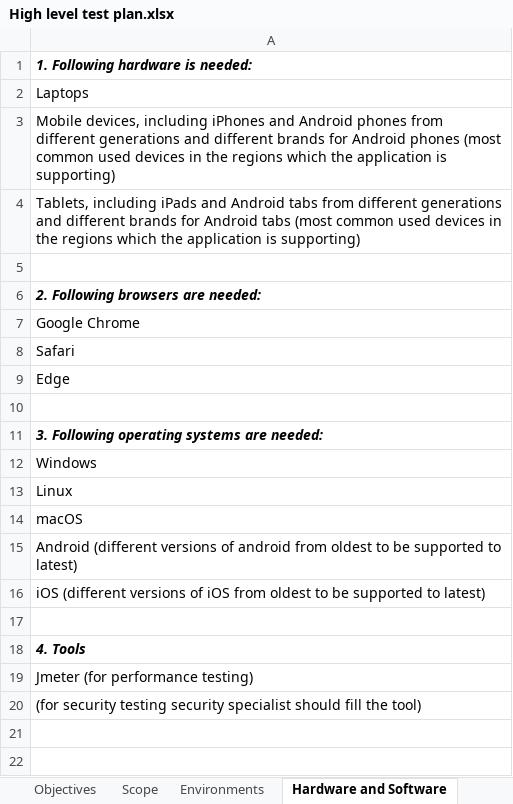
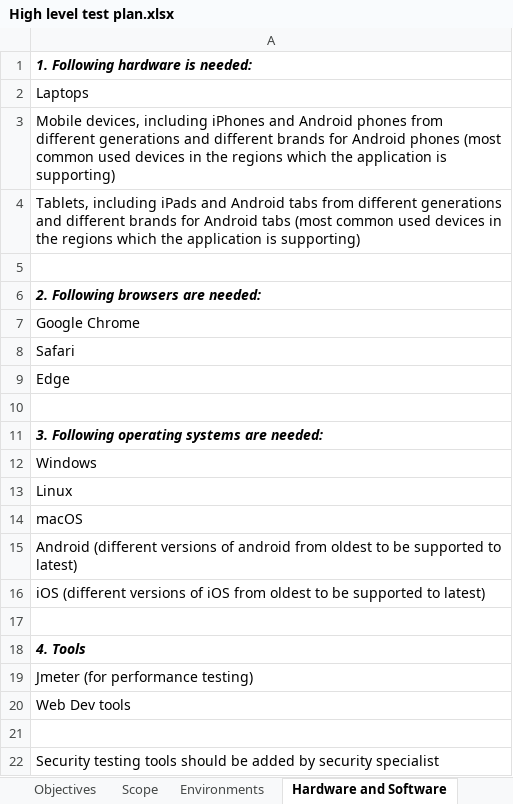
Before and after one commit to Lusine18/AppchargeTask, an Excel workbook: Manual task/High level test plan.xlsx, sheet Hardware and Software, drawn as a sheet; values as stored, in another font and other column widths than the file's, no borders; the diff names each change by its address in the sheet, - before the commit and + after, or states it on an @@ line.

```diff
--- a/Manual task/High level test plan.xlsx (sheet Hardware and Software)
+++ b/Manual task/High level test plan.xlsx (sheet Hardware and Software)
-A20: (for security testing security specialist should fill the tool)
+A20: Web Dev tools
+row 21: (empty)
+row 22: Security testing tools should be added by security specialist
```
Also changed, not shown: sheet Test strategy, sheet Test schedule, sheet Scope, sheet Objectives, sheet Test Plan, sheet Introduction, 2 more sheets, 4 other files.
